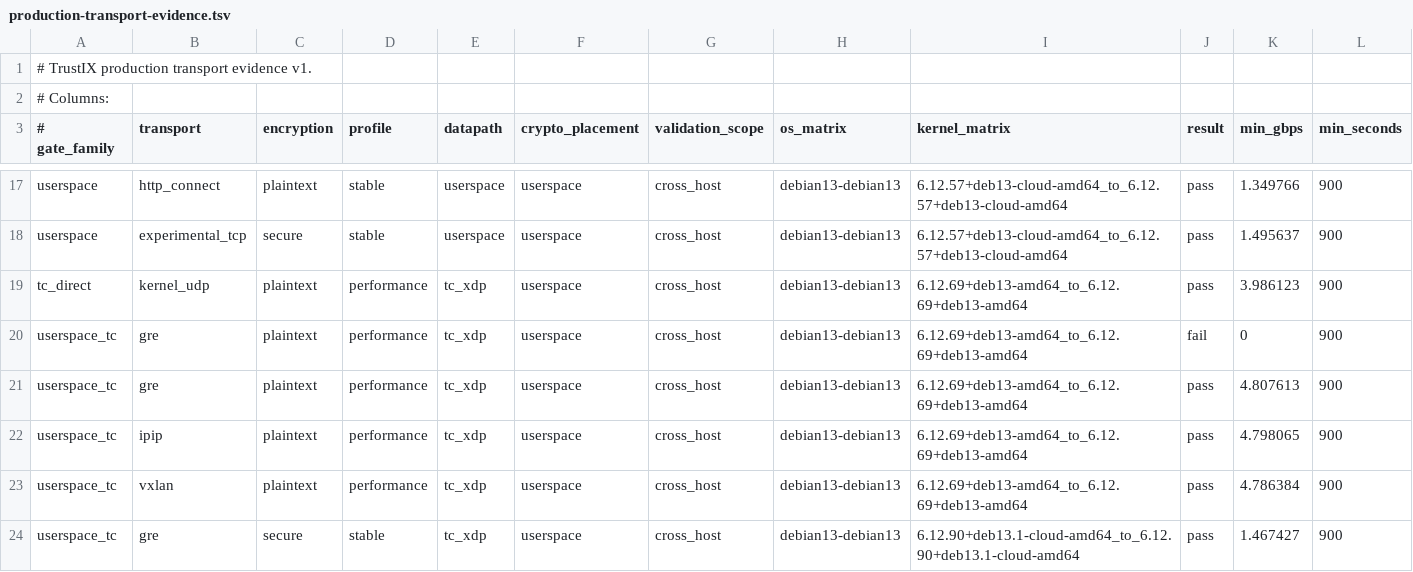
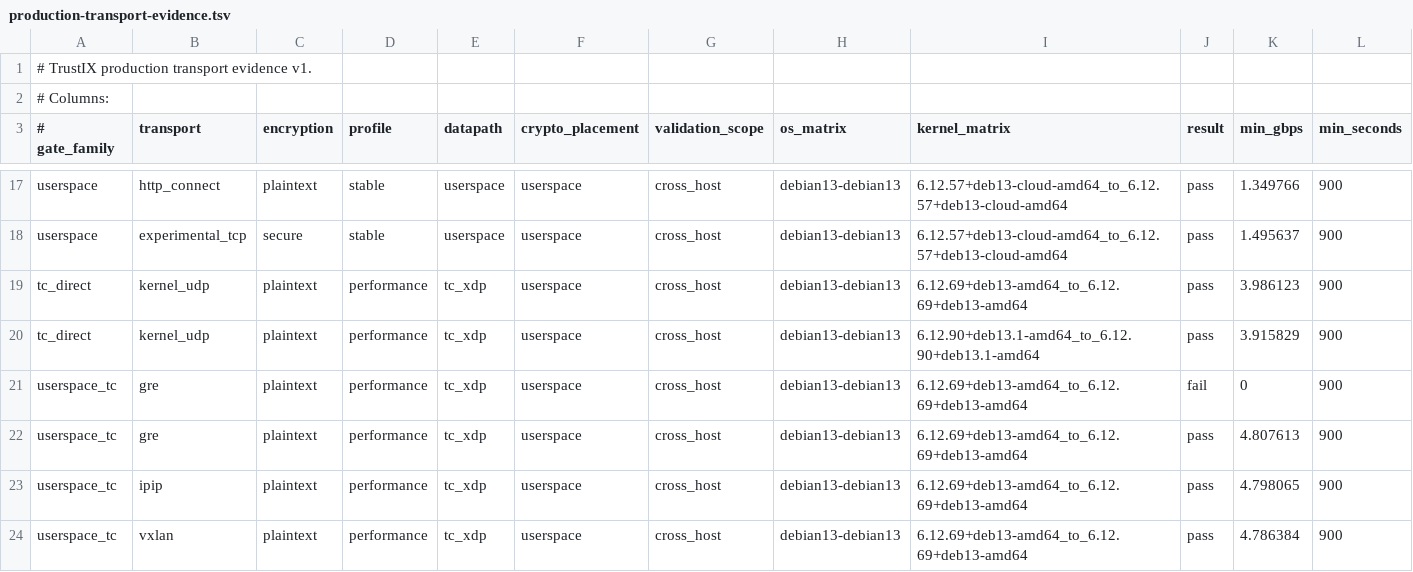
Before and after one commit to Unicode01/TrustIX, a TSV file: scripts/production-transport-evidence.tsv, drawn as a sheet; only a part is shown, gaps mark what is left out; the shorter side is filled out with more unchanged rows; rows hold the shown columns only; the diff names each change by its address in the sheet, - before the commit and + after, or states it on an @@ line.

Commit message:
Record TC-direct current-head production gate

```diff
--- a/scripts/production-transport-evidence.tsv
+++ b/scripts/production-transport-evidence.tsv
+row 20: tc_direct | kernel_udp | plaintext | performance | tc_xdp | userspace | cross_host | debian13-debian13 | 6.12.90+deb13.1-amd64_to_6.12.90+deb13.1-amd64 | pass | 3.915829 | 900
```
Also changed, not shown: 3 other files.
